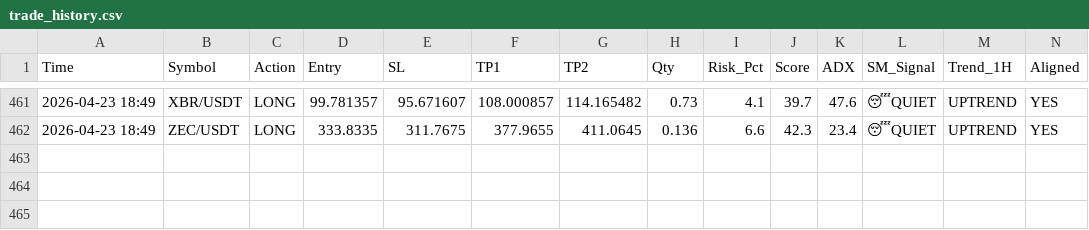
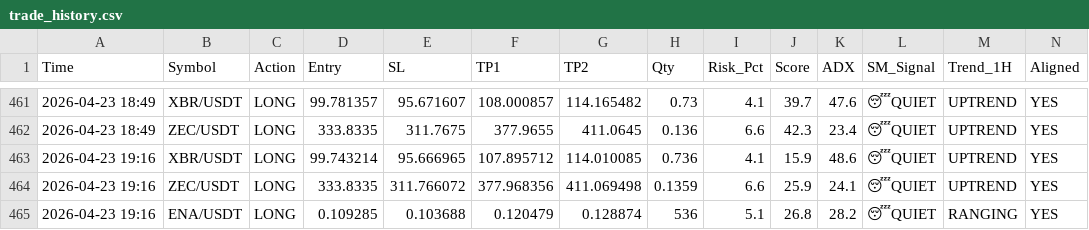
Before and after one commit to alifhawari-dotcom/crypto-ai-agent, a CSV file: trade_history.csv, drawn as a sheet; only a part is shown, gaps mark what is left out; rows hold the shown columns only; the diff names each change by its address in the sheet, - before the commit and + after, or states it on an @@ line.

Commit message:
Update trade history [skip ci]

```diff
--- a/trade_history.csv
+++ b/trade_history.csv
+row 463: 2026-04-23 19:16 | XBR/USDT | LONG | 99.743214 | 95.666965 | 107.895712 | 114.010085 | 0.736 | 4.1 | 15.9 | 48.6 | 😴QUIET | UPTREND | YES
+row 464: 2026-04-23 19:16 | ZEC/USDT | LONG | 333.8335 | 311.766072 | 377.968356 | 411.069498 | 0.1359 | 6.6 | 25.9 | 24.1 | 😴QUIET | UPTREND | YES
+row 465: 2026-04-23 19:16 | ENA/USDT | LONG | 0.109285 | 0.103688 | 0.120479 | 0.128874 | 536 | 5.1 | 26.8 | 28.2 | 😴QUIET | RANGING | YES
```
